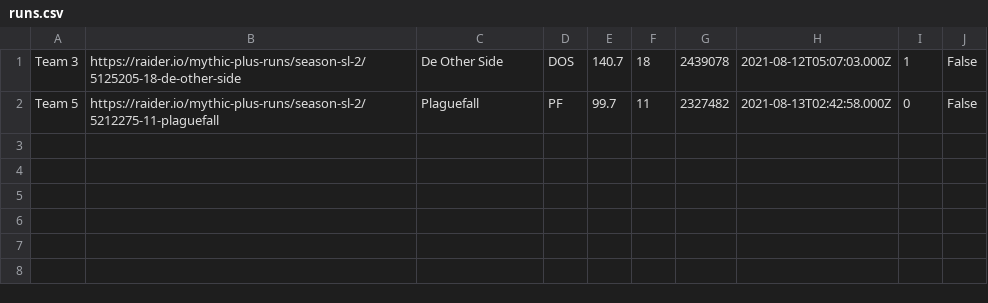
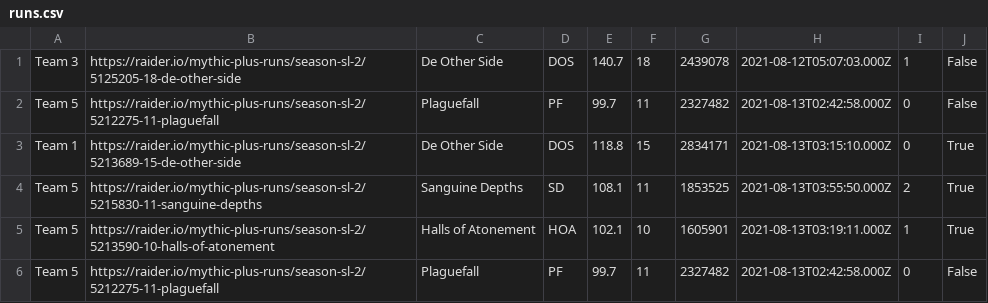
Before and after one commit to 4very/mplus_leaderboard, a CSV file: data/runs.csv, drawn as a sheet; the diff names each change by its address in the sheet, - before the commit and + after, or states it on an @@ line.

```diff
--- a/data/runs.csv
+++ b/data/runs.csv
+row 3: Team 1 | https://raider.io/mythic-plus-runs/season-sl-2/5213689-15-de-other-side | De Other Side | DOS | 118.8 | 15 | 2834171 | 2021-08-13T03:15:10.000Z | 0 | True
+row 4: Team 5 | https://raider.io/mythic-plus-runs/season-sl-2/5215830-11-sanguine-depths | Sanguine Depths | SD | 108.1 | 11 | 1853525 | 2021-08-13T03:55:50.000Z | 2 | True
+row 5: Team 5 | https://raider.io/mythic-plus-runs/season-sl-2/5213590-10-halls-of-atonement | Halls of Atonement | HOA | 102.1 | 10 | 1605901 | 2021-08-13T03:19:11.000Z | 1 | True
+row 6: Team 5 | https://raider.io/mythic-plus-runs/season-sl-2/5212275-11-plaguefall | Plaguefall | PF | 99.7 | 11 | 2327482 | 2021-08-13T02:42:58.000Z | 0 | False
```
Also changed, not shown: data/topRuns.csv, 1 other file.
